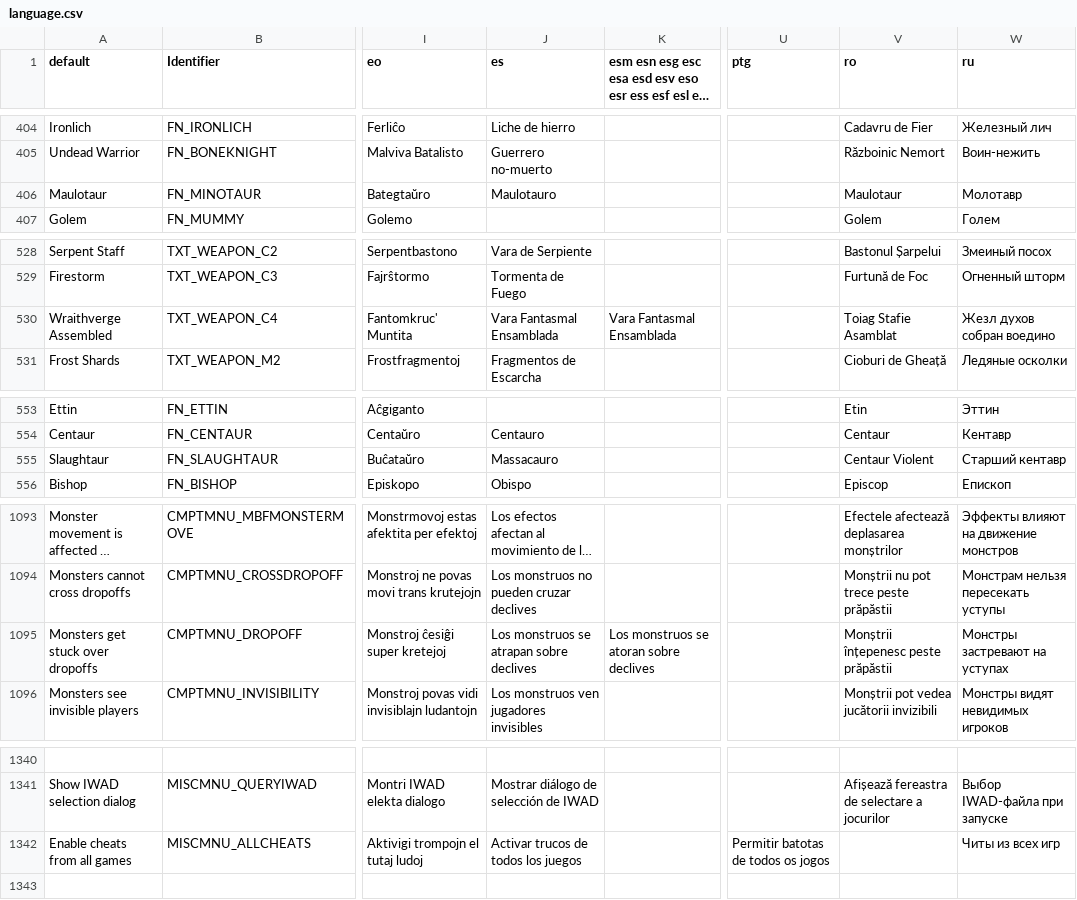
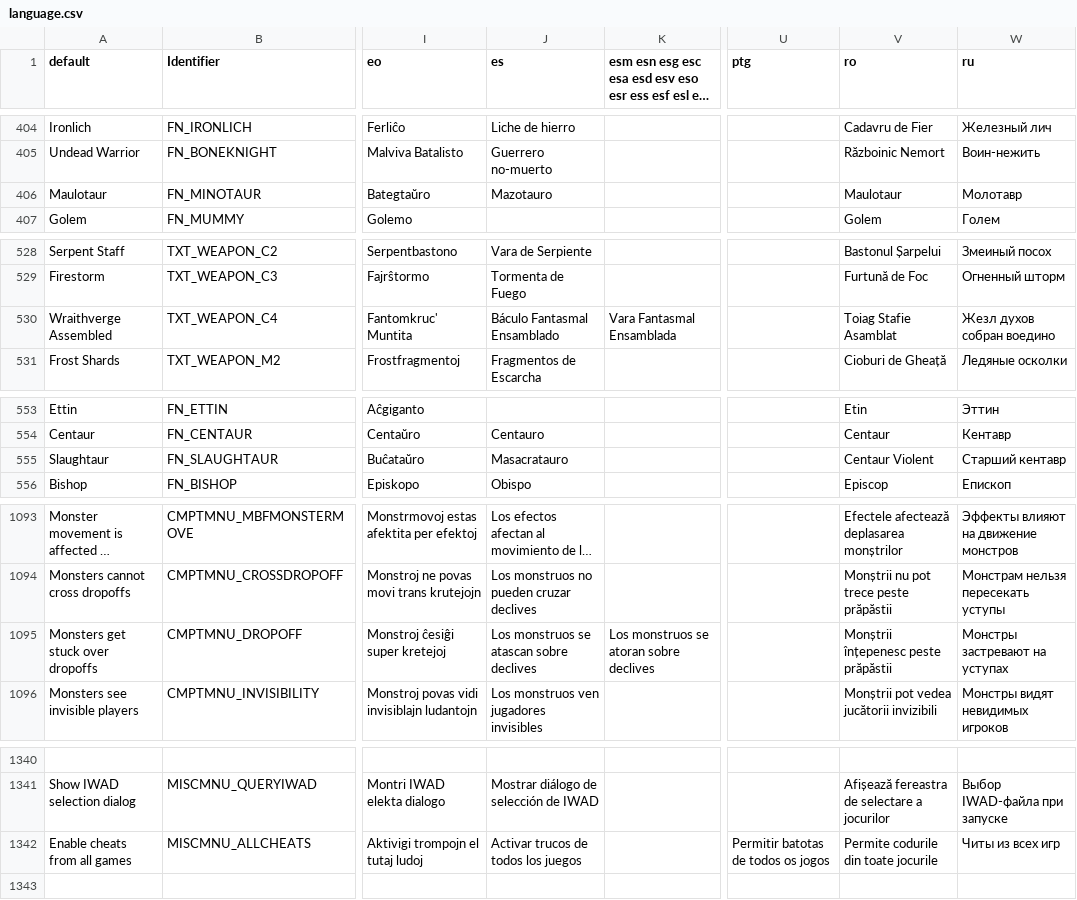
Before and after one commit to johncurley/gzdoom, a CSV file: wadsrc/static/language.csv, drawn as a sheet; only a part is shown, gaps mark what is left out; long unchanged cells end in …; the diff covers the shown part only; the diff names each change by its address in the sheet, - before the commit and + after, or states it on an @@ line.

```diff
--- a/wadsrc/static/language.csv
+++ b/wadsrc/static/language.csv
-J406 (es): Maulotauro
+J406 (es): Mazotauro
-J530 (es): Vara Fantasmal Ensamblada
+J530 (es): Báculo Fantasmal Ensamblado
-J555 (es): Massacauro
+J555 (es): Masacratauro
-J1095 (es): Los monstruos se atrapan sobre declives
+J1095 (es): Los monstruos se atascan sobre declives
-V1342 (ro): (empty)
+V1342 (ro): Permite codurile din toate jocurile
```
Also changed, not shown: 57 edited cells elsewhere in this file, 2 other files.
